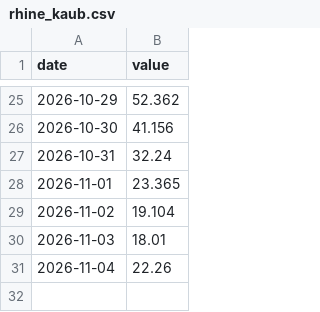
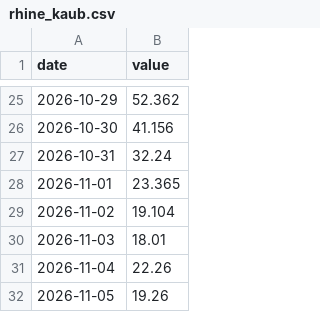
Before and after one commit to wfhungerland/konjunkturmonitor, a CSV file: data/static/rhine_kaub.csv, drawn as a sheet; only a part is shown, gaps mark what is left out; the diff names each change by its address in the sheet, - before the commit and + after, or states it on an @@ line.

```diff
--- a/data/static/rhine_kaub.csv
+++ b/data/static/rhine_kaub.csv
+row 32: 2026-11-05 | 19.26
```
Also changed, not shown: data/archive/kernzahlen.csv, 4 other files.
